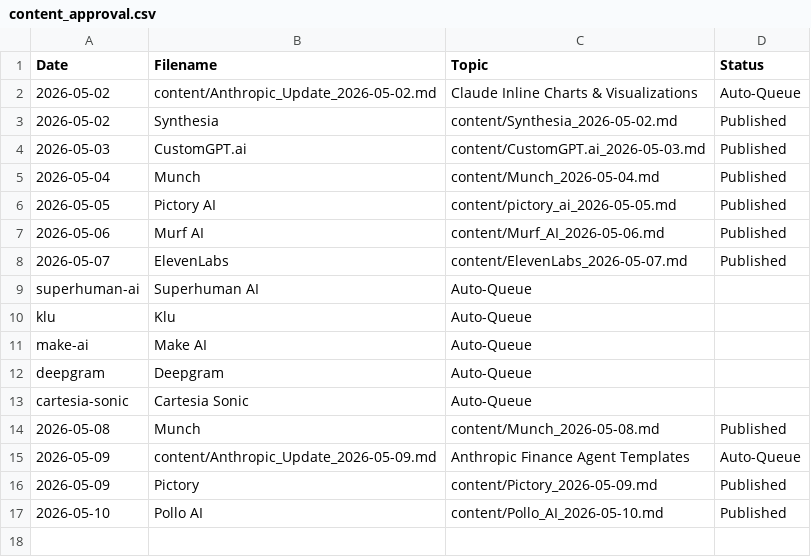
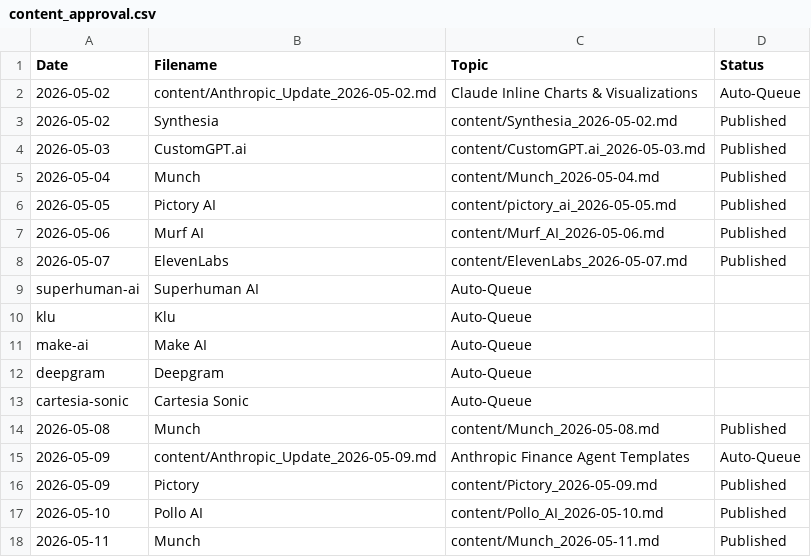
Before and after one commit to kvniranjan/BizToolZAI, a CSV file: content_approval.csv, drawn as a sheet.

```diff
--- a/content_approval.csv
+++ b/content_approval.csv
@@ -17 +17,2 @@ cartesia-sonic,Cartesia Sonic,Auto-Queue
 2026-05-10,Pollo AI,content/Pollo_AI_2026-05-10.md,Published
+2026-05-11,Munch,content/Munch_2026-05-11.md,Published
```
Also changed, not shown: affiliate_log.csv, 7 other files.
